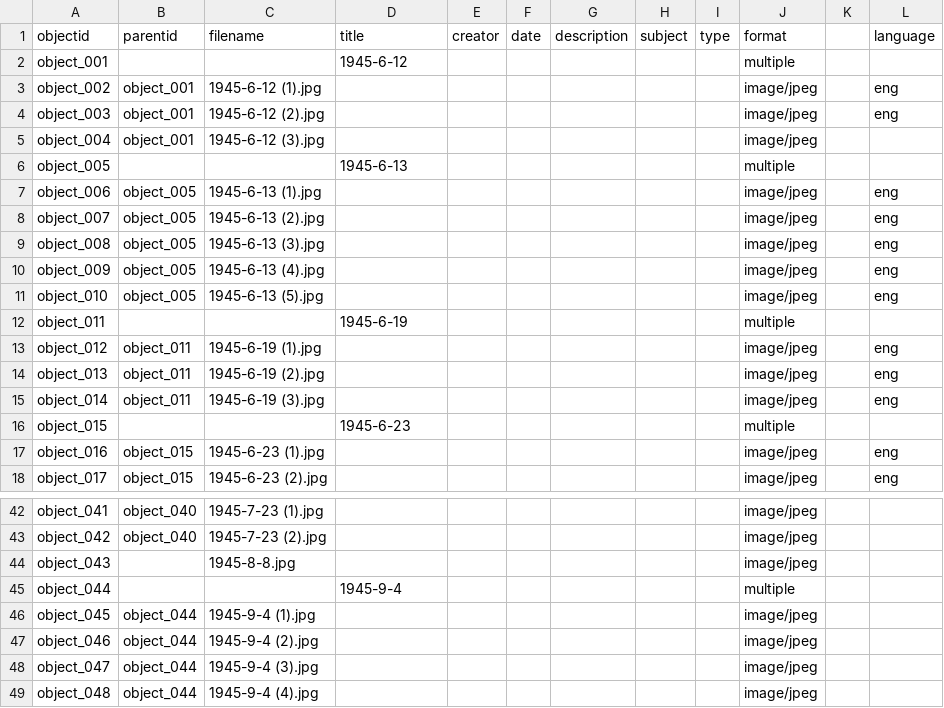
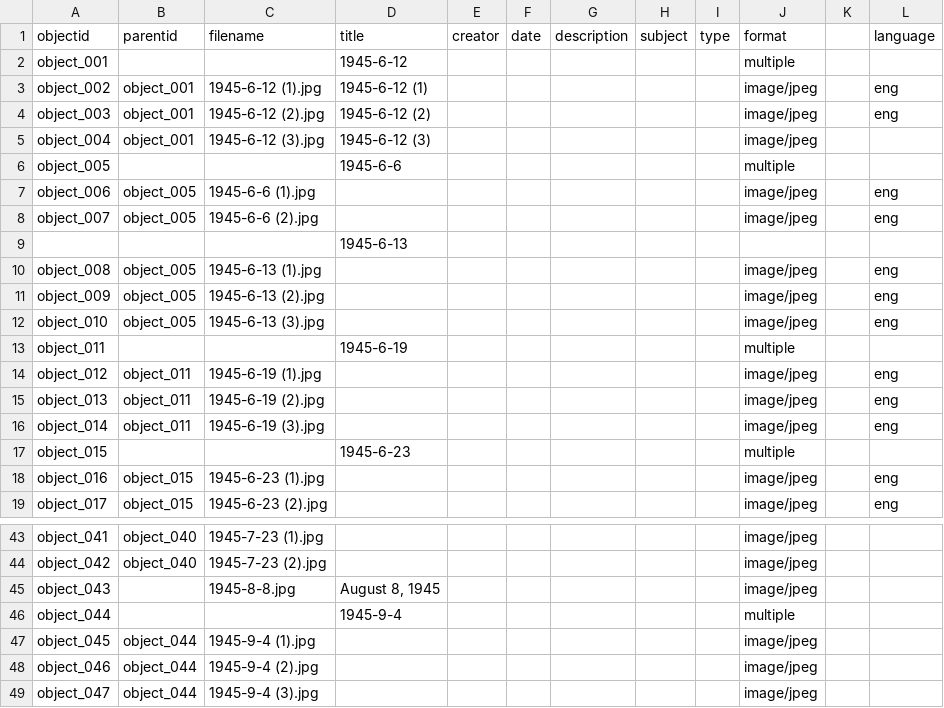
Before and after one commit to joebertsch/pritchardletters, a CSV file: _data/demo-metadata.csv, drawn as a sheet; only a part is shown, gaps mark what is left out; the shorter side is filled out with more unchanged rows.

Commit message:
update metadata

```diff
--- a/_data/demo-metadata.csv
+++ b/_data/demo-metadata.csv
@@ -2,11 +2,12 @@ objectid,parentid,filename,title,creator,date,description,subject,type,format,,l
 object_001,,,1945-6-12,,,,,,multiple,,
-object_002,object_001,1945-6-12 (1).jpg,,,,,,,image/jpeg,,eng
-object_003,object_001,1945-6-12 (2).jpg,,,,,,,image/jpeg,,eng
-object_004,object_001,1945-6-12 (3).jpg,,,,,,,image/jpeg,,
-object_005,,,1945-6-13,,,,,,multiple,,
-object_006,object_005,1945-6-13 (1).jpg,,,,,,,image/jpeg,,eng
-object_007,object_005,1945-6-13 (2).jpg,,,,,,,image/jpeg,,eng
-object_008,object_005,1945-6-13 (3).jpg,,,,,,,image/jpeg,,eng
-object_009,object_005,1945-6-13 (4).jpg,,,,,,,image/jpeg,,eng
-object_010,object_005,1945-6-13 (5).jpg,,,,,,,image/jpeg,,eng
+object_002,object_001,1945-6-12 (1).jpg,1945-6-12 (1),,,,,,image/jpeg,,eng
+object_003,object_001,1945-6-12 (2).jpg,1945-6-12 (2),,,,,,image/jpeg,,eng
+object_004,object_001,1945-6-12 (3).jpg,1945-6-12 (3),,,,,,image/jpeg,,
+object_005,,,1945-6-6,,,,,,multiple,,
+object_006,object_005,1945-6-6 (1).jpg,,,,,,,image/jpeg,,eng
+object_007,object_005,1945-6-6 (2).jpg,,,,,,,image/jpeg,,eng
+,,,1945-6-13,,,,,,,,
+object_008,object_005,1945-6-13 (1).jpg,,,,,,,image/jpeg,,eng
+object_009,object_005,1945-6-13 (2).jpg,,,,,,,image/jpeg,,eng
+object_010,object_005,1945-6-13 (3).jpg,,,,,,,image/jpeg,,eng
 object_011,,,1945-6-19,,,,,,multiple,,
@@ -43,3 +44,3 @@ object_041,object_040,1945-7-23 (1).jpg,,,,,,,image/jpeg,,
 object_042,object_040,1945-7-23 (2).jpg,,,,,,,image/jpeg,,
-object_043,,1945-8-8.jpg,,,,,,,image/jpeg,,
+object_043,,1945-8-8.jpg,"August 8, 1945",,,,,,image/jpeg,,
 object_044,,,1945-9-4,,,,,,multiple,,
```
Also changed, not shown: _data/demo-compoundobjects-metadata.csv, 7 other files.
